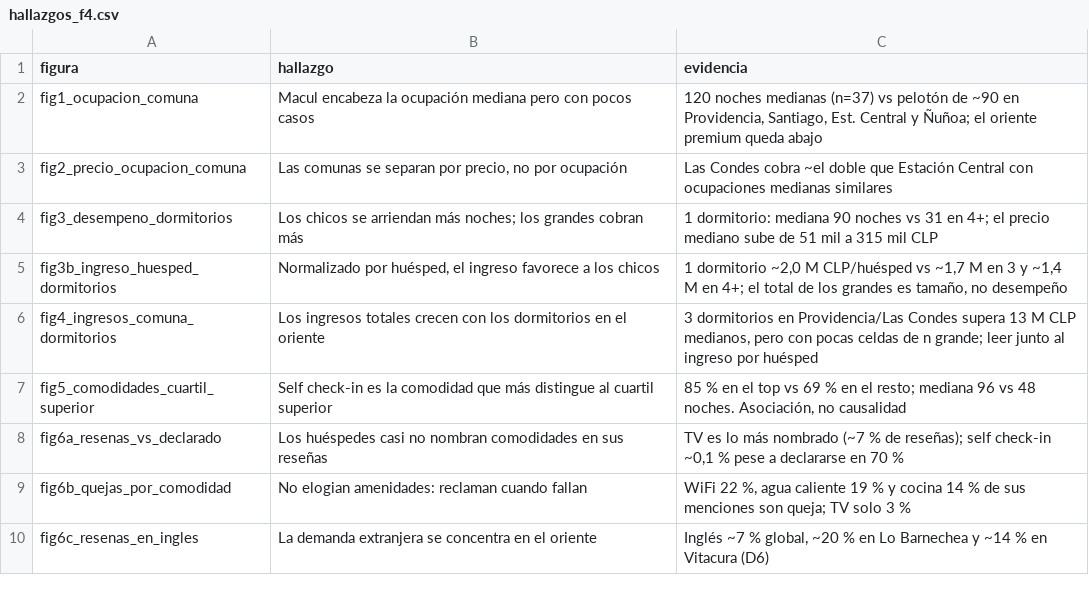
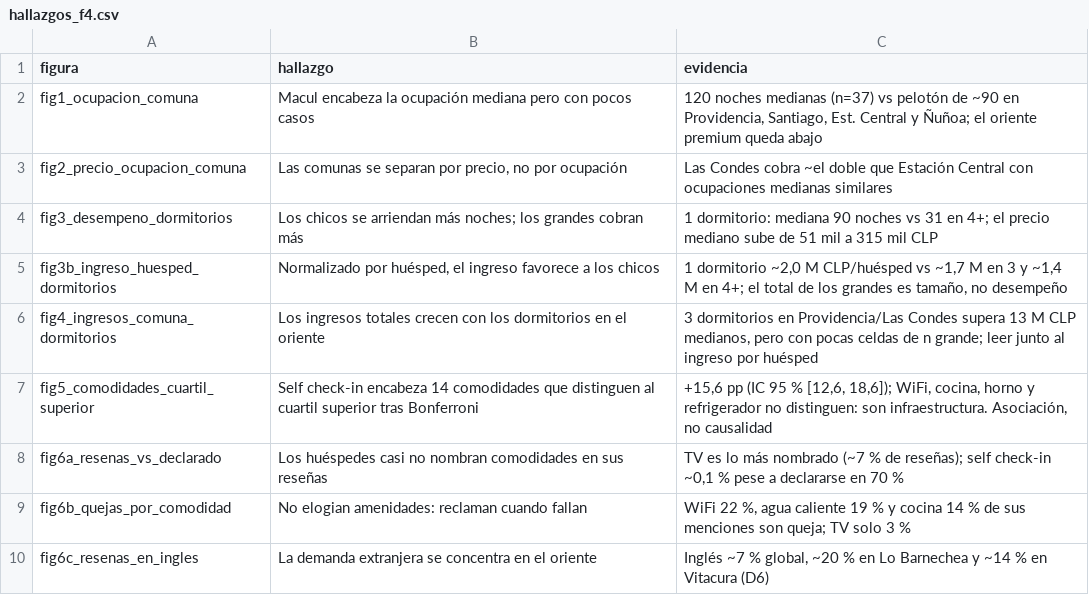
Before and after one commit to RedWolfo10/proyecto-grupo4-mcdi500, a CSV file: docs/hallazgos_f4.csv, drawn as a sheet.

Commit message:
feat: agrega IC 95 y correccion de Bonferroni a la comparacion de comodidades

```diff
--- a/docs/hallazgos_f4.csv
+++ b/docs/hallazgos_f4.csv
@@ -6,3 +6,3 @@ fig3b_ingreso_huesped_dormitorios,"Normalizado por huésped, el ingreso favorece
 fig4_ingresos_comuna_dormitorios,Los ingresos totales crecen con los dormitorios en el oriente,"3 dormitorios en Providencia/Las Condes supera 13 M CLP medianos, pero con pocas celdas de n grande; leer junto al ingreso por huésped"
-fig5_comodidades_cuartil_superior,Self check-in es la comodidad que más distingue al cuartil superior,"85 % en el top vs 69 % en el resto; mediana 96 vs 48 noches. Asociación, no causalidad"
+fig5_comodidades_cuartil_superior,Self check-in encabeza 14 comodidades que distinguen al cuartil superior tras Bonferroni,"+15,6 pp (IC 95 % [12,6, 18,6]); WiFi, cocina, horno y refrigerador no distinguen: son infraestructura. Asociación, no causalidad"
 fig6a_resenas_vs_declarado,Los huéspedes casi no nombran comodidades en sus reseñas,"TV es lo más nombrado (~7 % de reseñas); self check-in ~0,1 % pese a declararse en 70 %"
```
Also changed, not shown: 5 other files.
